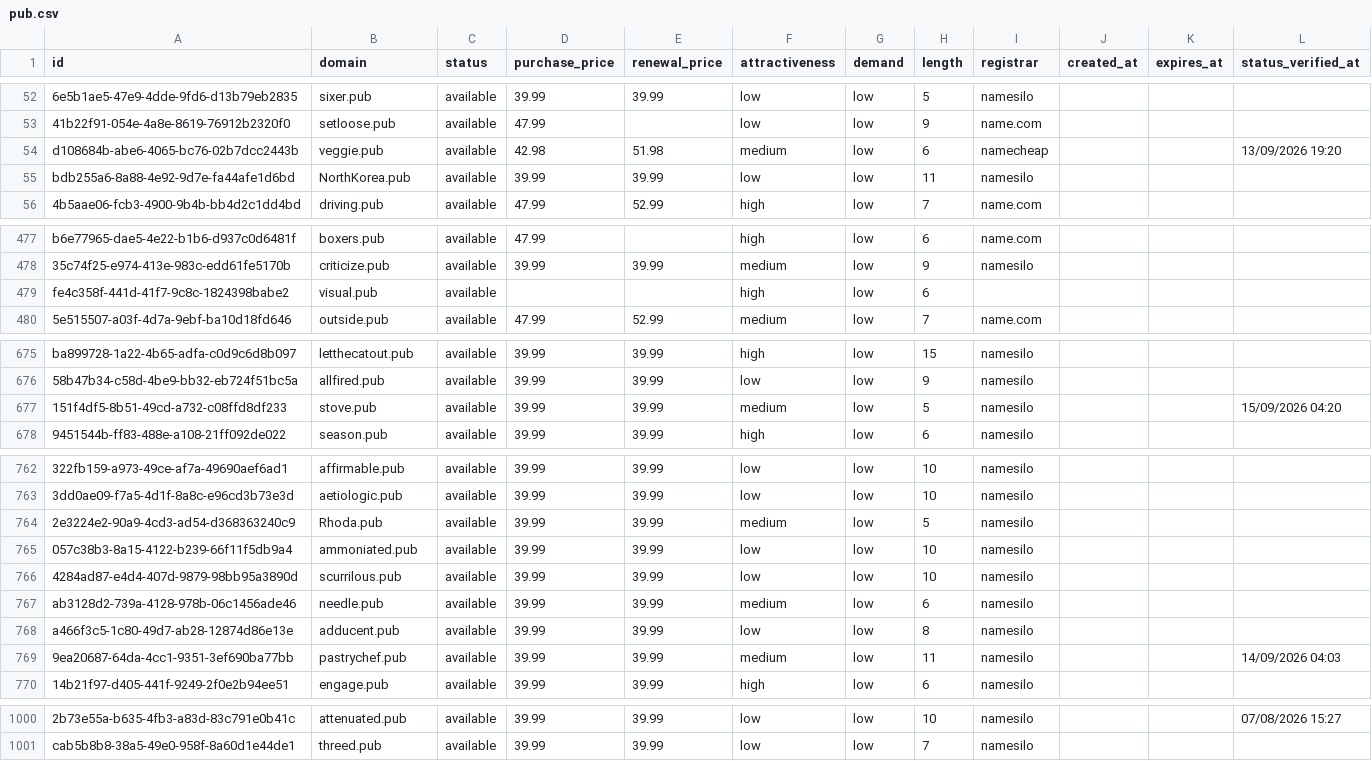
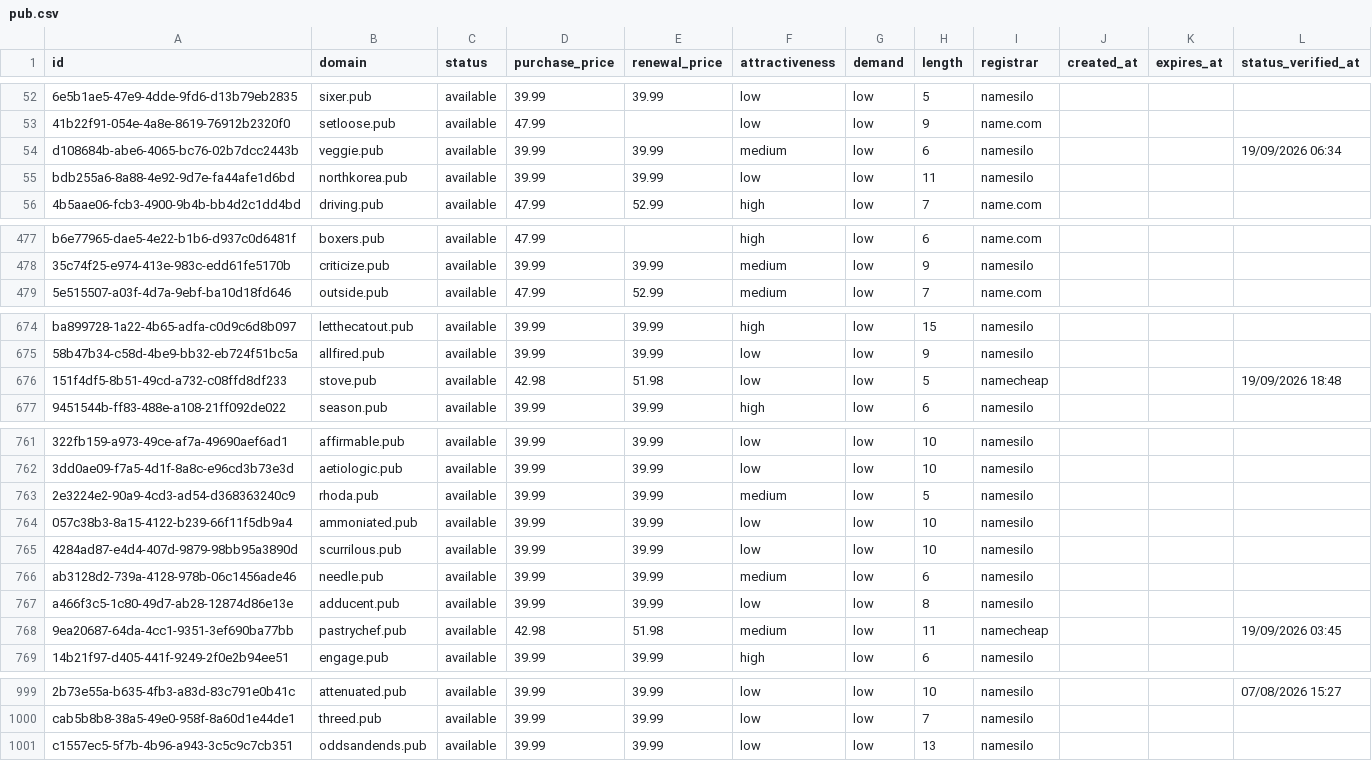
Before and after one commit to UniqueDomains/pub-oneword-domains, a CSV file: pub.csv, drawn as a sheet; only a part is shown, gaps mark what is left out; removed rows and columns are numbered as before the commit, all else as after; the diff covers the shown part only; the diff names each change by its address in the sheet, - before the commit and + after, or states it on an @@ line.

Commit message:
Domains update

```diff
--- a/pub.csv
+++ b/pub.csv
-D54 (purchase_price): 42.98
+D54 (purchase_price): 39.99
-E54 (renewal_price): 51.98
+E54 (renewal_price): 39.99
-I54 (registrar): namecheap
+I54 (registrar): namesilo
-L54 (status_verified_at): 13/09/2026 19:20
+L54 (status_verified_at): 19/09/2026 06:34
-B55 (domain): NorthKorea.pub
+B55 (domain): northkorea.pub
-row 479: fe4c358f-441d-41f7-9c8c-1824398babe2 | visual.pub | available |  |  | high | low | 6
-D676 (purchase_price): 39.99
+D676 (purchase_price): 42.98
-E676 (renewal_price): 39.99
+E676 (renewal_price): 51.98
-F676 (attractiveness): medium
+F676 (attractiveness): low
-I676 (registrar): namesilo
+I676 (registrar): namecheap
-L676 (status_verified_at): 15/09/2026 04:20
+L676 (status_verified_at): 19/09/2026 18:48
-B763 (domain): Rhoda.pub
+B763 (domain): rhoda.pub
-D768 (purchase_price): 39.99
+D768 (purchase_price): 42.98
-E768 (renewal_price): 39.99
+E768 (renewal_price): 51.98
-I768 (registrar): namesilo
+I768 (registrar): namecheap
-L768 (status_verified_at): 14/09/2026 04:03
+L768 (status_verified_at): 19/09/2026 03:45
+row 1001: c1557ec5-5f7b-4b96-a943-3c5c9c7cb351 | oddsandends.pub | available | 39.99 | 39.99 | low | low | 13 | namesilo
```
Also changed, not shown: 69 edited cells elsewhere in this file, 4 other files.
